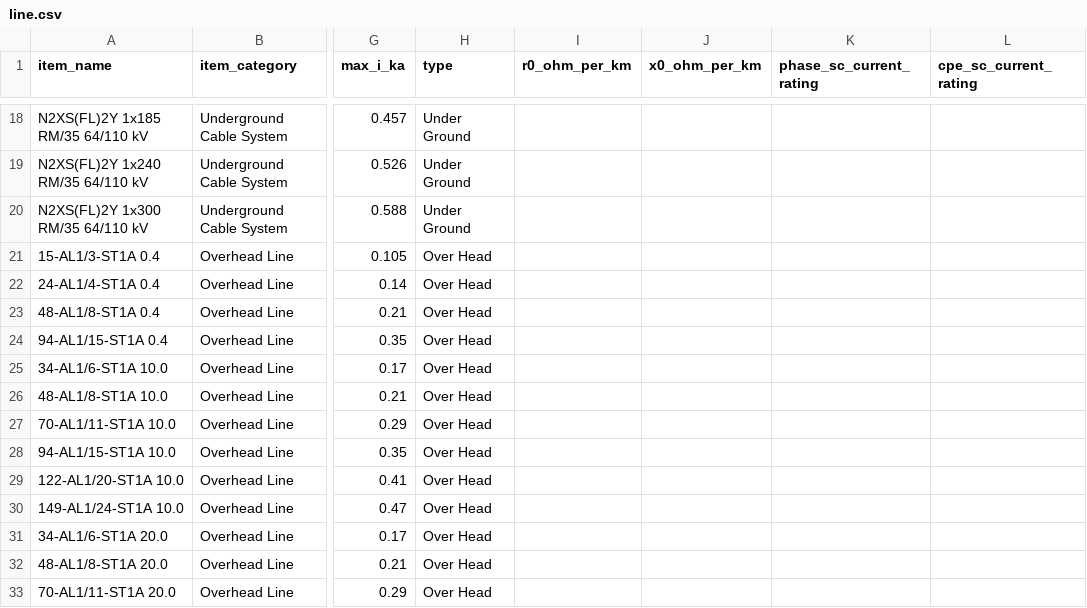
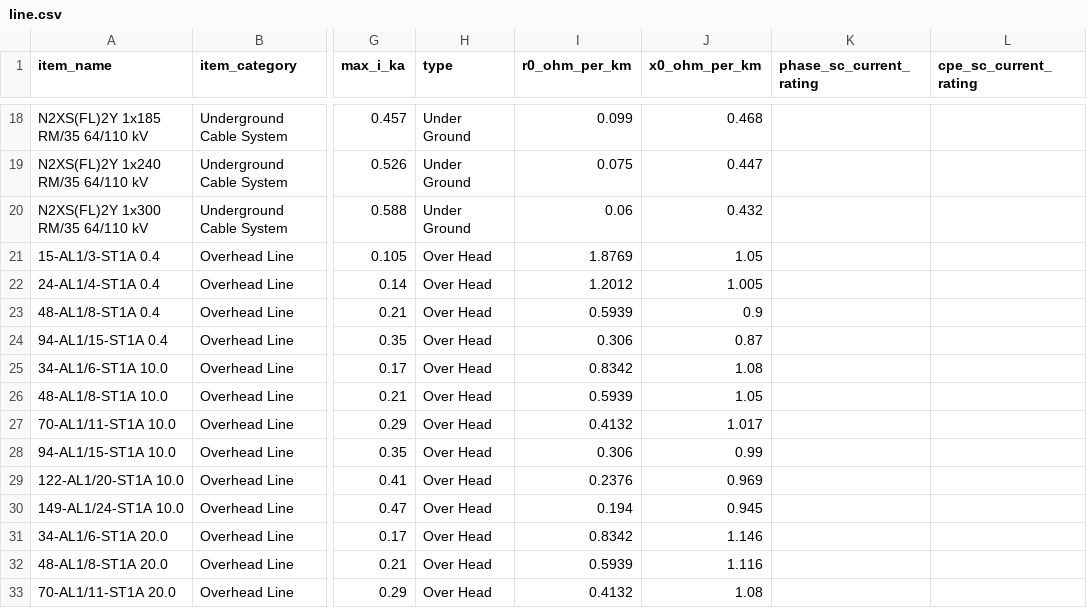
Before and after one commit to manuvarkey/GElectrical, a CSV file: gelectrical/database/line.csv, drawn as a sheet; only a part is shown, gaps mark what is left out; the diff covers the shown part only; the diff names each change by its address in the sheet, - before the commit and + after, or states it on an @@ line.

```diff
--- a/gelectrical/database/line.csv
+++ b/gelectrical/database/line.csv
-I18 (r0_ohm_per_km): (empty)
+I18 (r0_ohm_per_km): 0.099
-J18 (x0_ohm_per_km): (empty)
+J18 (x0_ohm_per_km): 0.468
-I19 (r0_ohm_per_km): (empty)
+I19 (r0_ohm_per_km): 0.075
-J19 (x0_ohm_per_km): (empty)
+J19 (x0_ohm_per_km): 0.447
-I20 (r0_ohm_per_km): (empty)
+I20 (r0_ohm_per_km): 0.06
-J20 (x0_ohm_per_km): (empty)
+J20 (x0_ohm_per_km): 0.432
-I21 (r0_ohm_per_km): (empty)
+I21 (r0_ohm_per_km): 1.8769
-J21 (x0_ohm_per_km): (empty)
+J21 (x0_ohm_per_km): 1.05
-I22 (r0_ohm_per_km): (empty)
+I22 (r0_ohm_per_km): 1.2012
-J22 (x0_ohm_per_km): (empty)
+J22 (x0_ohm_per_km): 1.005
-I23 (r0_ohm_per_km): (empty)
+I23 (r0_ohm_per_km): 0.5939
-J23 (x0_ohm_per_km): (empty)
+J23 (x0_ohm_per_km): 0.9
-I24 (r0_ohm_per_km): (empty)
+I24 (r0_ohm_per_km): 0.306
-J24 (x0_ohm_per_km): (empty)
+J24 (x0_ohm_per_km): 0.87
-I25 (r0_ohm_per_km): (empty)
+I25 (r0_ohm_per_km): 0.8342
-J25 (x0_ohm_per_km): (empty)
+J25 (x0_ohm_per_km): 1.08
-I26 (r0_ohm_per_km): (empty)
+I26 (r0_ohm_per_km): 0.5939
-J26 (x0_ohm_per_km): (empty)
+J26 (x0_ohm_per_km): 1.05
-I27 (r0_ohm_per_km): (empty)
+I27 (r0_ohm_per_km): 0.4132
-J27 (x0_ohm_per_km): (empty)
+J27 (x0_ohm_per_km): 1.017
-I28 (r0_ohm_per_km): (empty)
+I28 (r0_ohm_per_km): 0.306
-J28 (x0_ohm_per_km): (empty)
+J28 (x0_ohm_per_km): 0.99
-I29 (r0_ohm_per_km): (empty)
+I29 (r0_ohm_per_km): 0.2376
-J29 (x0_ohm_per_km): (empty)
+J29 (x0_ohm_per_km): 0.969
-I30 (r0_ohm_per_km): (empty)
+I30 (r0_ohm_per_km): 0.194
-J30 (x0_ohm_per_km): (empty)
+J30 (x0_ohm_per_km): 0.945
-I31 (r0_ohm_per_km): (empty)
+I31 (r0_ohm_per_km): 0.8342
-J31 (x0_ohm_per_km): (empty)
+J31 (x0_ohm_per_km): 1.146
-I32 (r0_ohm_per_km): (empty)
+I32 (r0_ohm_per_km): 0.5939
-J32 (x0_ohm_per_km): (empty)
+J32 (x0_ohm_per_km): 1.116
-I33 (r0_ohm_per_km): (empty)
+I33 (r0_ohm_per_km): 0.4132
-J33 (x0_ohm_per_km): (empty)
+J33 (x0_ohm_per_km): 1.08
```
Also changed, not shown: 70 edited cells elsewhere in this file, gelectrical/database/cable_iec.csv, 1 other file.
